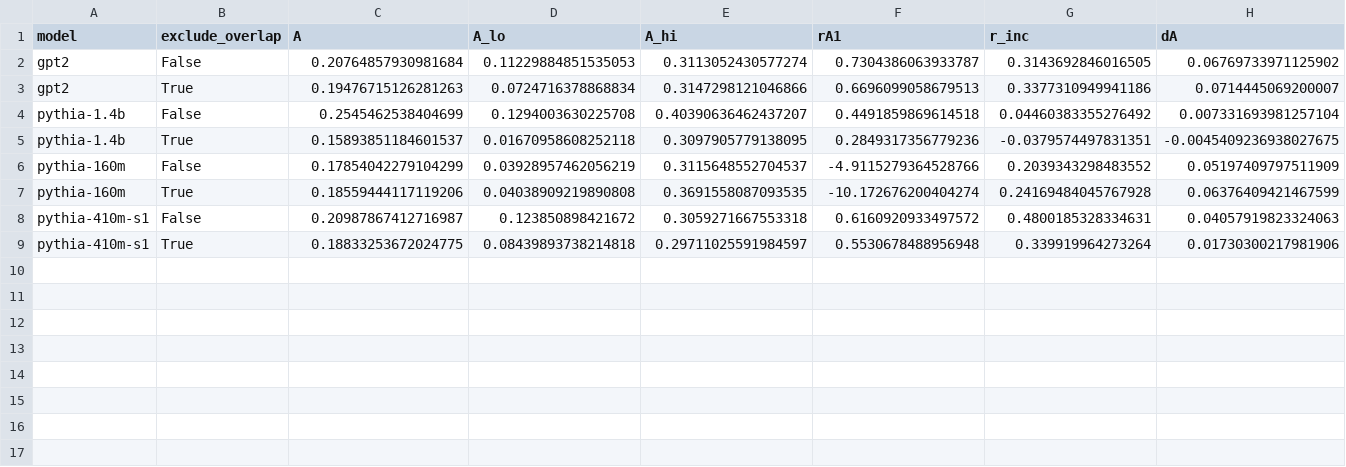
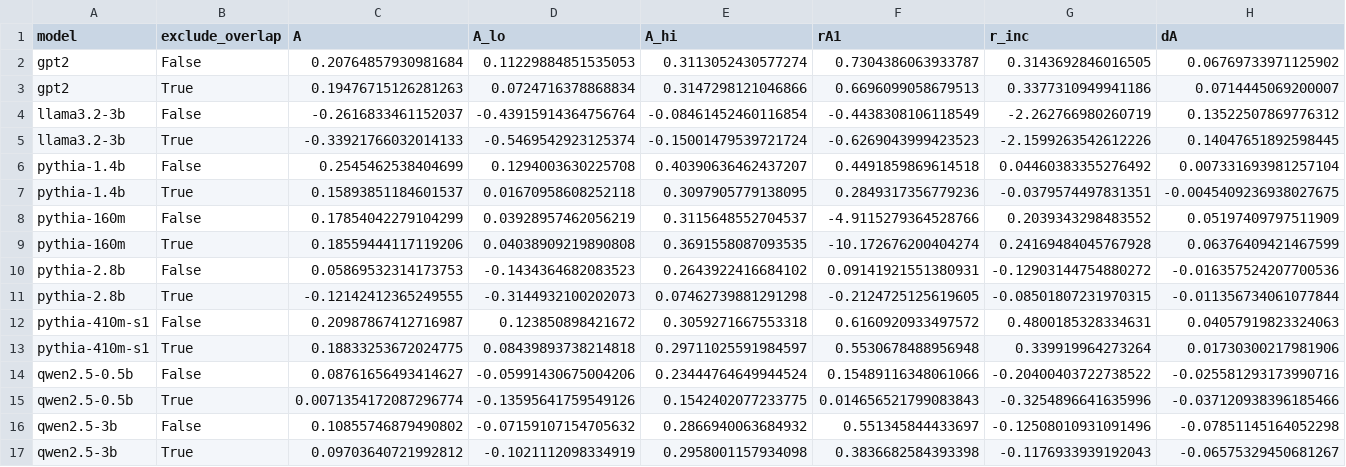
Before and after one commit to Nhckdvrl/garden-path, a CSV file: results/gp/E005/heldout_estimates.csv, drawn as a sheet; only a part is shown; rows hold the shown columns only; the diff names each change by its address in the sheet, - before the commit and + after, or states it on an @@ line.

```diff
--- a/results/gp/E005/heldout_estimates.csv
+++ b/results/gp/E005/heldout_estimates.csv
+row 4: llama3.2-3b | False | -0.2616833461152037 | -0.43915914364756764 | -0.08461452460116854 | -0.4438308106118549 | -2.262766980260719 | 0.13522507869776312
+row 5: llama3.2-3b | True | -0.33921766032014133 | -0.5469542923125374 | -0.15001479539721724 | -0.6269043999423523 | -2.1599263542612226 | 0.14047651892598445
+row 10: pythia-2.8b | False | 0.05869532314173753 | -0.1434364682083523 | 0.2643922416684102 | 0.09141921551380931 | -0.12903144754880272 | -0.016357524207700536
+row 11: pythia-2.8b | True | -0.12142412365249555 | -0.3144932100202073 | 0.07462739881291298 | -0.2124725125619605 | -0.08501807231970315 | -0.011356734061077844
+row 14: qwen2.5-0.5b | False | 0.08761656493414627 | -0.05991430675004206 | 0.23444764649944524 | 0.15489116348061066 | -0.20400403722738522 | -0.025581293173990716
+row 15: qwen2.5-0.5b | True | 0.0071354172087296774 | -0.13595641759549126 | 0.1542402077233775 | 0.014656521799083843 | -0.3254896641635996 | -0.037120938396185466
+row 16: qwen2.5-3b | False | 0.10855746879490802 | -0.07159107154705632 | 0.2866940063684932 | 0.551345844433697 | -0.12508010931091496 | -0.07851145164052298
+row 17: qwen2.5-3b | True | 0.09703640721992812 | -0.1021112098334919 | 0.2958001157934098 | 0.3836682584393398 | -0.1176933939192043 | -0.06575329450681267
```
Also changed, not shown: results/gp/E005/confirmation.csv, 26 other files.
